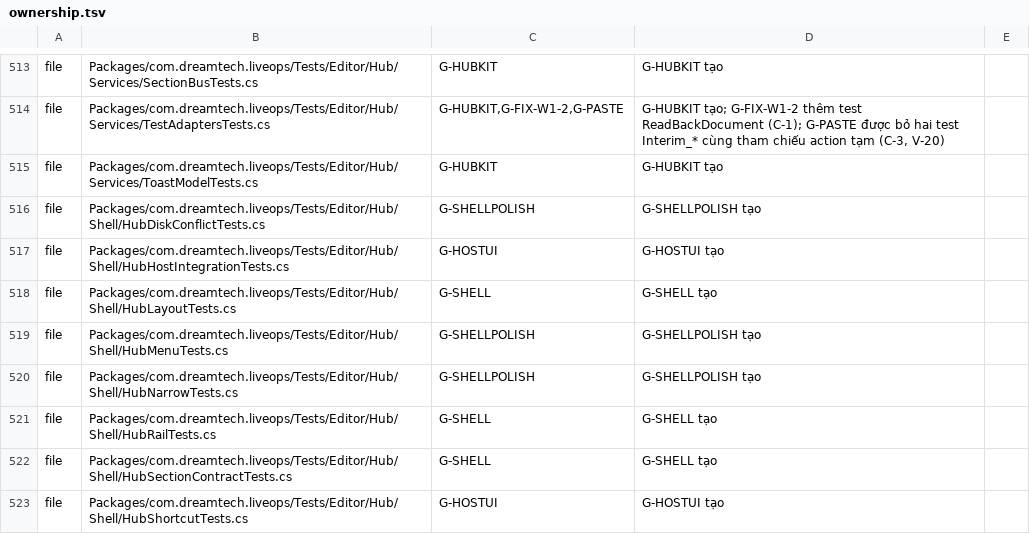
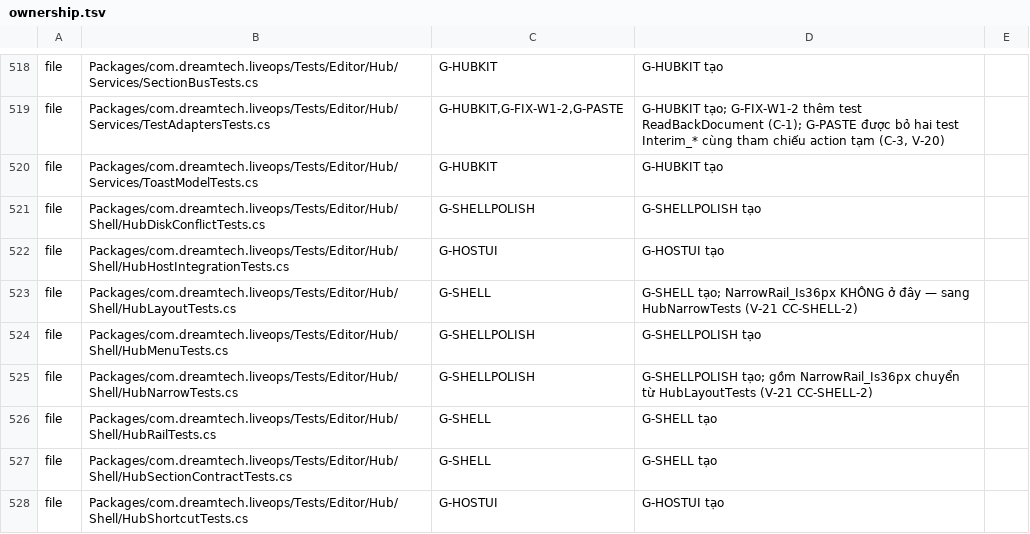
Before and after one commit to TeamAcMong/unity-liveops, a TSV file: tools/liveops-hub/ownership.tsv, drawn as a sheet; only a part is shown, gaps mark what is left out; the diff covers the shown part only.

```diff
--- a/tools/liveops-hub/ownership.tsv
+++ b/tools/liveops-hub/ownership.tsv
@@ -517,5 +522,5 @@ file	Packages/com.dreamtech.liveops/Tests/Editor/Hub/Shell/HubDiskConflictTests.
 file	Packages/com.dreamtech.liveops/Tests/Editor/Hub/Shell/HubHostIntegrationTests.cs	G-HOSTUI	G-HOSTUI tạo
-file	Packages/com.dreamtech.liveops/Tests/Editor/Hub/Shell/HubLayoutTests.cs	G-SHELL	G-SHELL tạo
+file	Packages/com.dreamtech.liveops/Tests/Editor/Hub/Shell/HubLayoutTests.cs	G-SHELL	G-SHELL tạo; NarrowRail_Is36px KHÔNG ở đây — sang HubNarrowTests (V-21 CC-SHELL-2)
 file	Packages/com.dreamtech.liveops/Tests/Editor/Hub/Shell/HubMenuTests.cs	G-SHELLPOLISH	G-SHELLPOLISH tạo
-file	Packages/com.dreamtech.liveops/Tests/Editor/Hub/Shell/HubNarrowTests.cs	G-SHELLPOLISH	G-SHELLPOLISH tạo
+file	Packages/com.dreamtech.liveops/Tests/Editor/Hub/Shell/HubNarrowTests.cs	G-SHELLPOLISH	G-SHELLPOLISH tạo; gồm NarrowRail_Is36px chuyển từ HubLayoutTests (V-21 CC-SHELL-2)
 file	Packages/com.dreamtech.liveops/Tests/Editor/Hub/Shell/HubRailTests.cs	G-SHELL	G-SHELL tạo
```
Also changed, not shown: 7 added rows and 19 edited cells elsewhere in this file.
